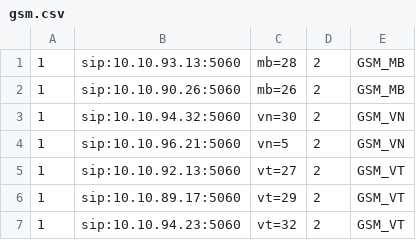
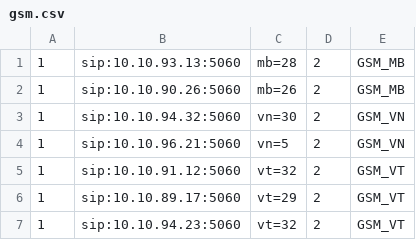
Before and after one commit to devops-itcs/CONFIG-CHANNEL-SIP-TC-92115, a CSV file: gsm.csv, drawn as a sheet.

Commit message:
Update gsm.csv

```diff
--- a/gsm.csv
+++ b/gsm.csv
@@ -4,3 +4,3 @@
 1,sip:10.10.96.21:5060,vn=5,2,GSM_VN
-1,sip:10.10.92.13:5060,vt=27,2,GSM_VT
+1,sip:10.10.91.12:5060,vt=32,2,GSM_VT
 1,sip:10.10.89.17:5060,vt=29,2,GSM_VT
```
